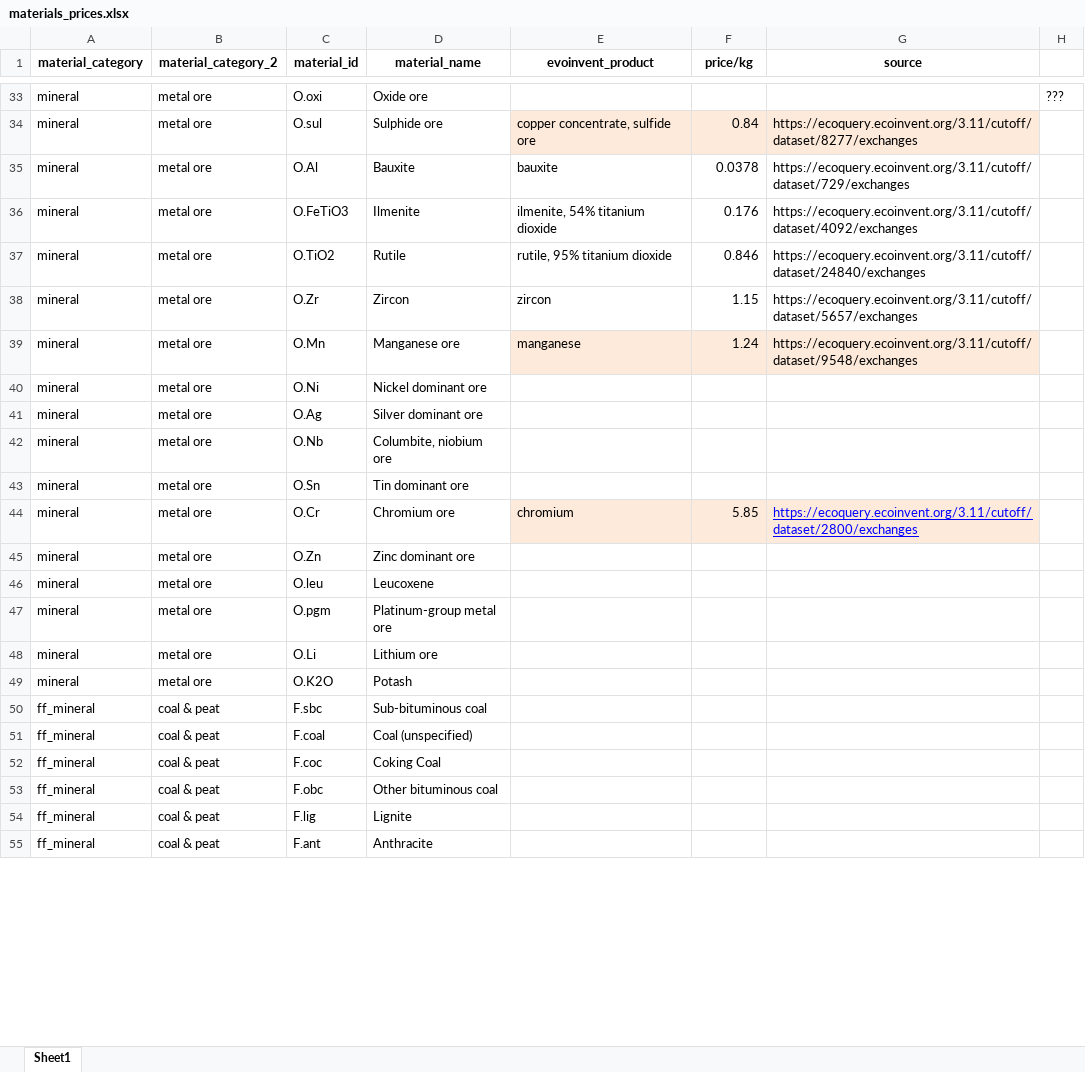
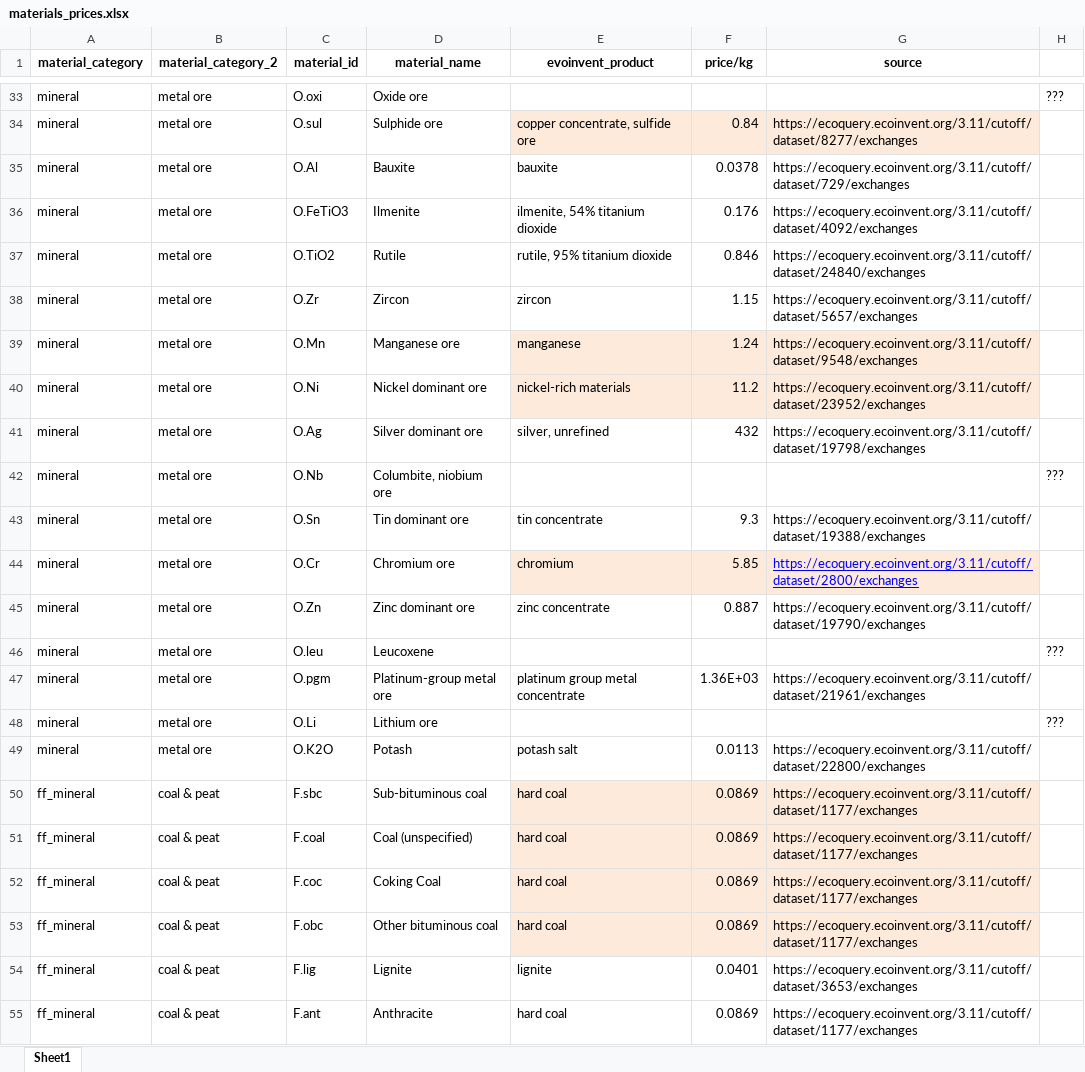
Before and after one commit to sewaelty/semesterproject, an Excel workbook: data/manual/materials_prices.xlsx, sheet Sheet1, drawn as a sheet; only a part is shown, gaps mark what is left out; values as stored, in another font and other column widths than the file's, no borders; the diff covers the shown part only; the diff names each change by its address in the sheet, - before the commit and + after, or states it on an @@ line.

Commit message:
updated prices

```diff
--- a/data/manual/materials_prices.xlsx (sheet Sheet1)
+++ b/data/manual/materials_prices.xlsx (sheet Sheet1)
-E40 (evoinvent_product): (empty)
+E40 (evoinvent_product): nickel-rich materials
-E40:G40 fill: none
+E40:G40 fill: #FDEADA
-F40 (price/kg): (empty)
+F40 (price/kg): 11.2
-G40 (source): (empty)
+G40 (source): https://ecoquery.ecoinvent.org/3.11/cutoff/dataset/23952/exchanges
-E41 (evoinvent_product): (empty)
+E41 (evoinvent_product): silver, unrefined
-F41 (price/kg): (empty)
+F41 (price/kg): 432
-G41 (source): (empty)
+G41 (source): https://ecoquery.ecoinvent.org/3.11/cutoff/dataset/19798/exchanges
-H42: (empty)
+H42: ???
-E43 (evoinvent_product): (empty)
+E43 (evoinvent_product): tin concentrate
-F43 (price/kg): (empty)
+F43 (price/kg): 9.3
-G43 (source): (empty)
+G43 (source): https://ecoquery.ecoinvent.org/3.11/cutoff/dataset/19388/exchanges
-E45 (evoinvent_product): (empty)
+E45 (evoinvent_product): zinc concentrate
-F45 (price/kg): (empty)
+F45 (price/kg): 0.887
-G45 (source): (empty)
+G45 (source): https://ecoquery.ecoinvent.org/3.11/cutoff/dataset/19790/exchanges
-H46: (empty)
+H46: ???
-E47 (evoinvent_product): (empty)
+E47 (evoinvent_product): platinum group metal concentrate
-F47 (price/kg): (empty)
+F47 (price/kg): 1.36E+03
-G47 (source): (empty)
+G47 (source): https://ecoquery.ecoinvent.org/3.11/cutoff/dataset/21961/exchanges
-H48: (empty)
+H48: ???
-E49 (evoinvent_product): (empty)
+E49 (evoinvent_product): potash salt
-F49 (price/kg): (empty)
+F49 (price/kg): 0.0113
-G49 (source): (empty)
+G49 (source): https://ecoquery.ecoinvent.org/3.11/cutoff/dataset/22800/exchanges
-E50:E53 (evoinvent_product): (empty)
+E50:E53 (evoinvent_product): hard coal
-E50:G53 fill: none
+E50:G53 fill: #FDEADA
-F50:F53 (price/kg): (empty)
+F50:F53 (price/kg): 0.0869
-G50:G53 (source): (empty)
+G50:G53 (source): https://ecoquery.ecoinvent.org/3.11/cutoff/dataset/1177/exchanges
-E54 (evoinvent_product): (empty)
+E54 (evoinvent_product): lignite
-F54 (price/kg): (empty)
+F54 (price/kg): 0.0401
-G54 (source): (empty)
+G54 (source): https://ecoquery.ecoinvent.org/3.11/cutoff/dataset/3653/exchanges
-E55 (evoinvent_product): (empty)
+E55 (evoinvent_product): hard coal
-F55 (price/kg): (empty)
+F55 (price/kg): 0.0869
-G55 (source): (empty)
+G55 (source): https://ecoquery.ecoinvent.org/3.11/cutoff/dataset/1177/exchanges
```
Also changed, not shown: 68 edited cells and cell formats elsewhere in this sheet, 1 other file.
